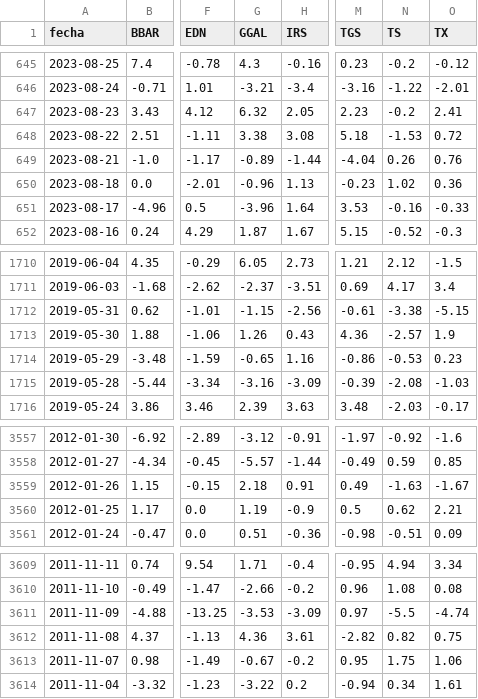
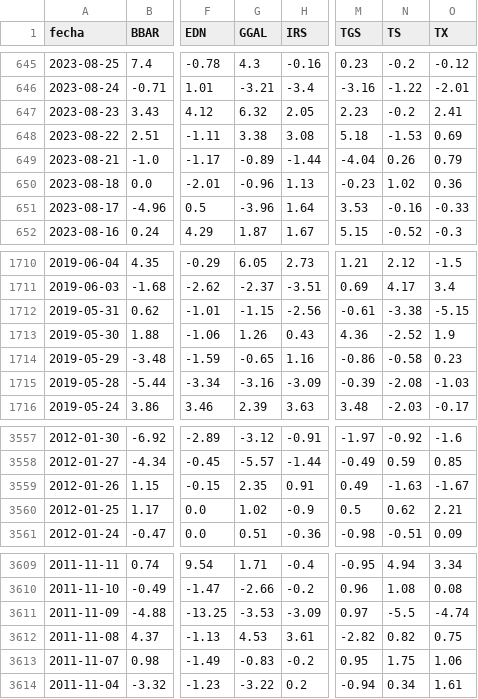
Before and after one commit to jesusrobles824/Automatizacion-de-Datos-y-Proyectos-BI, a CSV file: Automatización de Datos/ADRs_variacion_porcentual_diaria.csv, drawn as a sheet; only a part is shown, gaps mark what is left out; the diff names each change by its address in the sheet, - before the commit and + after, or states it on an @@ line.

```diff
--- a/Automatización de Datos/ADRs_variacion_porcentual_diaria.csv
+++ b/Automatización de Datos/ADRs_variacion_porcentual_diaria.csv
-O648 (TX): 0.72
+O648 (TX): 0.69
-O649 (TX): 0.76
+O649 (TX): 0.79
-N1713 (TS): -2.57
+N1713 (TS): -2.52
-N1714 (TS): -0.53
+N1714 (TS): -0.58
-G3559 (GGAL): 2.18
+G3559 (GGAL): 2.35
-G3560 (GGAL): 1.19
+G3560 (GGAL): 1.02
-G3612 (GGAL): 4.36
+G3612 (GGAL): 4.53
-G3613 (GGAL): -0.67
+G3613 (GGAL): -0.83
```
Also changed, not shown: Automatización de Datos/ADRs_Precios.csv.
